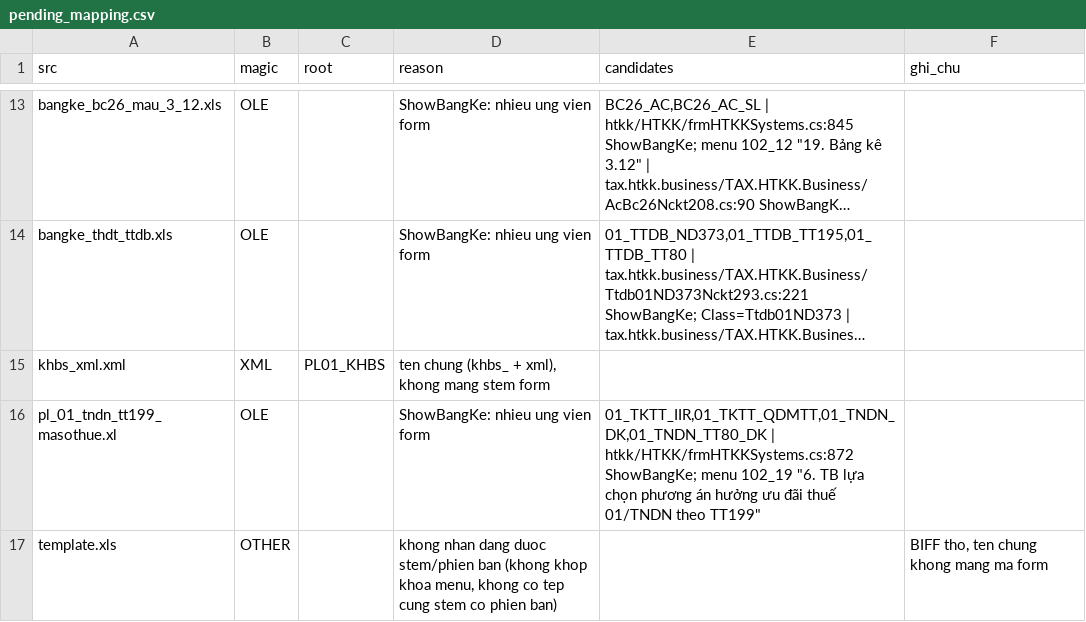
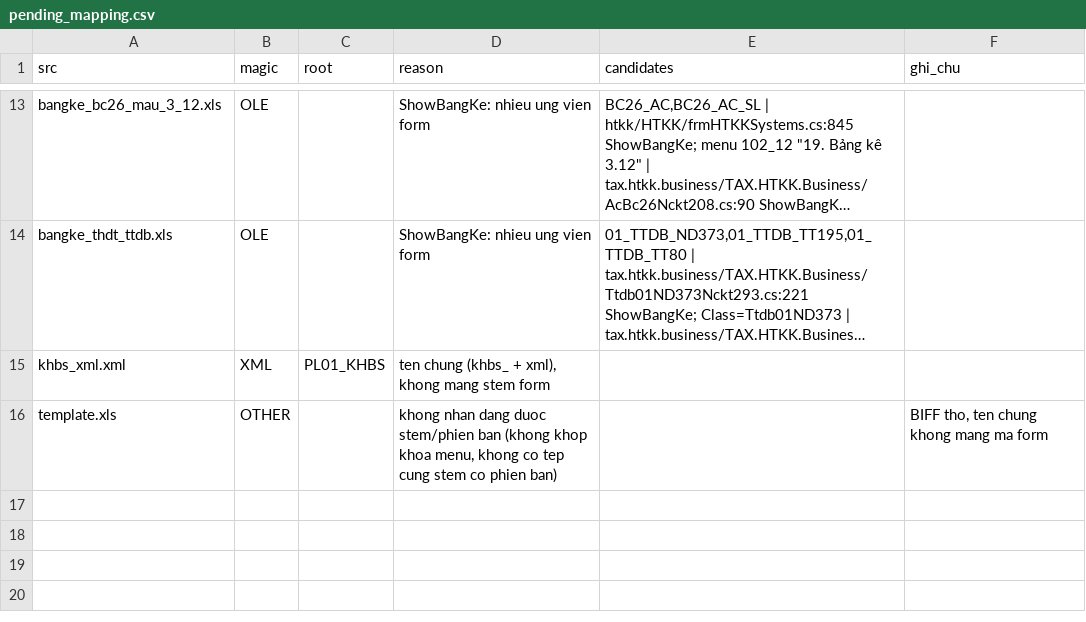
Before and after one commit to lttgo-outlook-com/htkk, a CSV file: _re/pending_mapping.csv, drawn as a sheet; only a part is shown, gaps mark what is left out; long unchanged cells end in …; the diff names each change by its address in the sheet, - before the commit and + after, or states it on an @@ line.

```diff
--- a/_re/pending_mapping.csv
+++ b/_re/pending_mapping.csv
-row 16: pl_01_tndn_tt199_masothue.xl | OLE |  | ShowBangKe: nhieu ung vien form | 01_TKTT_IIR,01_TKTT_QDMTT,01_TNDN_DK,01_TNDN_TT80_DK | htkk/HTKK/frmHTKKSystems.cs:872 ShowBangKe; menu 102_19 "6. TB lựa chọn phương án hưởng ưu đãi thuế 01/TNDN theo TT199"
```
Also changed, not shown: _forms/_manifest.csv, 3 other files.
